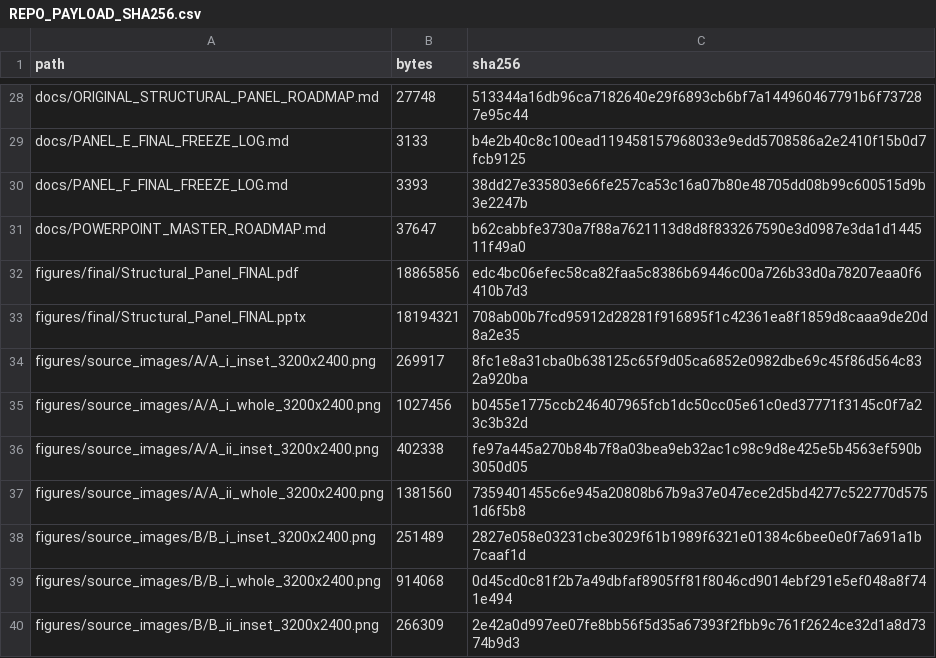
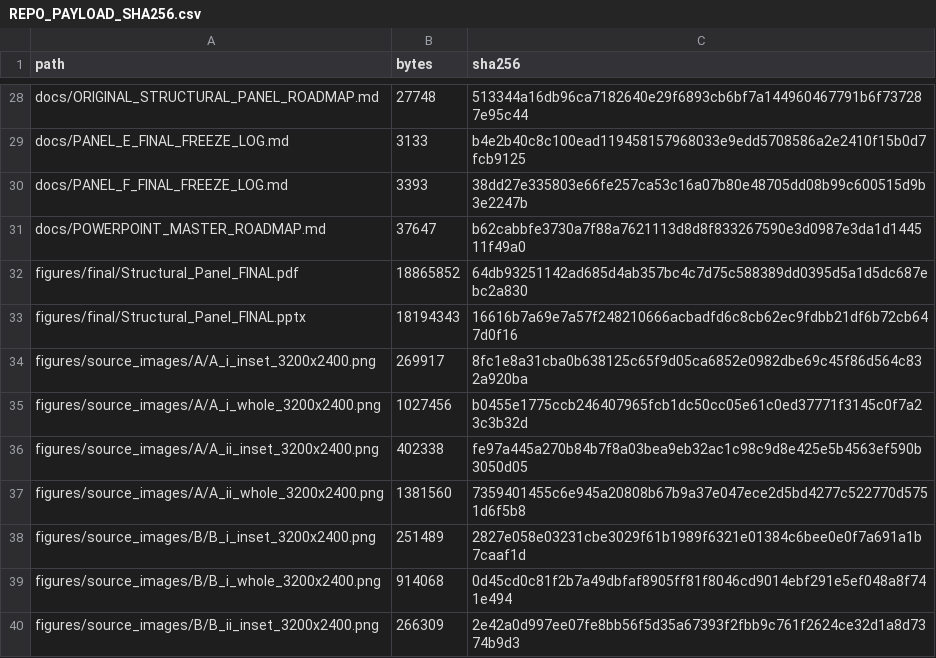
Before and after one commit to alimardani76/isogeometric_mof, a CSV file: structural_panel/data/manifests/REPO_PAYLOAD_SHA256.csv, drawn as a sheet; only a part is shown, gaps mark what is left out.

```diff
--- a/structural_panel/data/manifests/REPO_PAYLOAD_SHA256.csv
+++ b/structural_panel/data/manifests/REPO_PAYLOAD_SHA256.csv
@@ -31,4 +31,4 @@ docs/PANEL_F_FINAL_FREEZE_LOG.md,3393,38dd27e335803e66fe257ca53c16a07b80e48705dd
 docs/POWERPOINT_MASTER_ROADMAP.md,37647,b62cabbfe3730a7f88a7621113d8d8f833267590e3d0987e3da1d144511f49a0
-figures/final/Structural_Panel_FINAL.pdf,18865856,edc4bc06efec58ca82faa5c8386b69446c00a726b33d0a78207eaa0f6410b7d3
-figures/final/Structural_Panel_FINAL.pptx,18194321,708ab00b7fcd95912d28281f916895f1c42361ea8f1859d8caaa9de20d8a2e35
+figures/final/Structural_Panel_FINAL.pdf,18865852,64db93251142ad685d4ab357bc4c7d75c588389dd0395d5a1d5dc687ebc2a830
+figures/final/Structural_Panel_FINAL.pptx,18194343,16616b7a69e7a57f248210666acbadfd6c8cb62ec9fdbb21df6b72cb647d0f16
 figures/source_images/A/A_i_inset_3200x2400.png,269917,8fc1e8a31cba0b638125c65f9d05ca6852e0982dbe69c45f86d564c832a920ba
```
Also changed, not shown: 19 other files.
